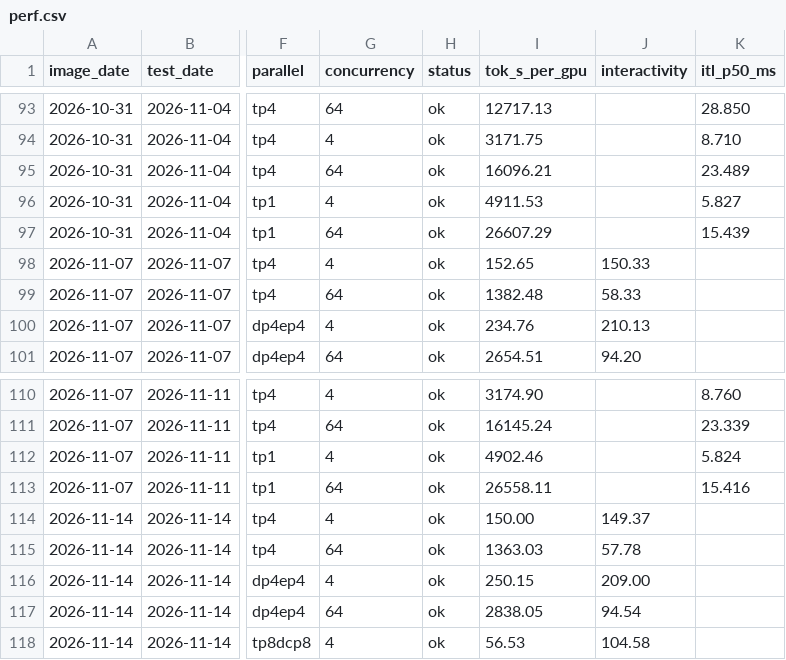
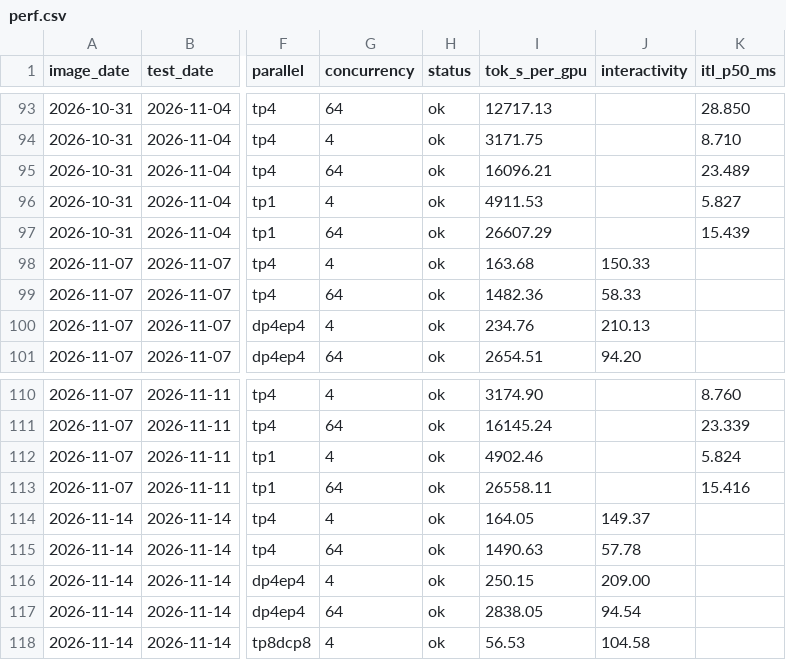
Before and after one commit to ROCm/ATOM, a CSV file: recipes/455-CI/tools/examples/perf.csv, drawn as a sheet; only a part is shown, gaps mark what is left out; the diff covers the shown part only; the diff names each change by its address in the sheet, - before the commit and + after, or states it on an @@ line.

```diff
--- a/recipes/455-CI/tools/examples/perf.csv
+++ b/recipes/455-CI/tools/examples/perf.csv
-I98 (tok_s_per_gpu): 152.65
+I98 (tok_s_per_gpu): 163.68
-I99 (tok_s_per_gpu): 1382.48
+I99 (tok_s_per_gpu): 1482.36
-I114 (tok_s_per_gpu): 150.00
+I114 (tok_s_per_gpu): 164.05
-I115 (tok_s_per_gpu): 1363.03
+I115 (tok_s_per_gpu): 1490.63
```
Also changed, not shown: 10 edited cells elsewhere in this file, 10 other files.
